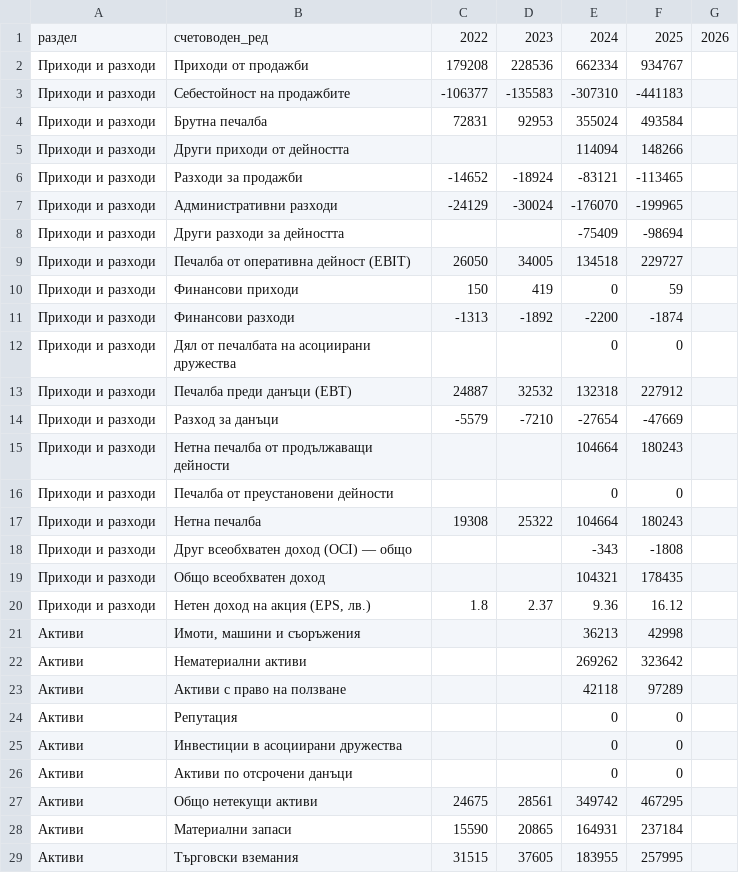
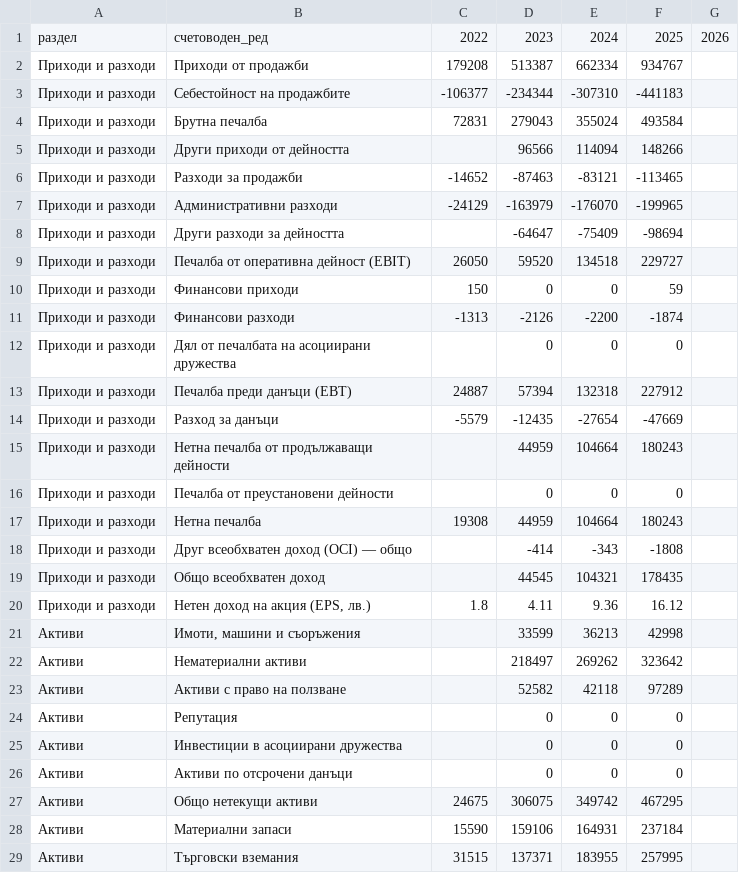
Before and after one commit to ivandavidov/shelly, a CSV file: financial_data/plejd/output/plejd_annual.csv, drawn as a sheet; only a part is shown; the diff covers the shown part only.

```diff
--- a/financial_data/plejd/output/plejd_annual.csv
+++ b/financial_data/plejd/output/plejd_annual.csv
@@ -1,29 +1,29 @@
 раздел,счетоводен_ред,2022,2023,2024,2025,2026
-Приходи и разходи,Приходи от продажби,179208,228536,662334,934767,
-Приходи и разходи,Себестойност на продажбите,-106377,-135583,-307310,-441183,
-Приходи и разходи,Брутна печалба,72831,92953,355024,493584,
-Приходи и разходи,Други приходи от дейността,,,114094,148266,
-Приходи и разходи,Разходи за продажби,-14652,-18924,-83121,-113465,
-Приходи и разходи,Административни разходи,-24129,-30024,-176070,-199965,
-Приходи и разходи,Други разходи за дейността,,,-75409,-98694,
-Приходи и разходи,Печалба от оперативна дейност (EBIT),26050,34005,134518,229727,
-Приходи и разходи,Финансови приходи,150,419,0,59,
-Приходи и разходи,Финансови разходи,-1313,-1892,-2200,-1874,
-Приходи и разходи,Дял от печалбата на асоциирани дружества,,,0,0,
-Приходи и разходи,Печалба преди данъци (EBT),24887,32532,132318,227912,
-Приходи и разходи,Разход за данъци,-5579,-7210,-27654,-47669,
-Приходи и разходи,Нетна печалба от продължаващи дейности,,,104664,180243,
-Приходи и разходи,Печалба от преустановени дейности,,,0,0,
-Приходи и разходи,Нетна печалба,19308,25322,104664,180243,
-Приходи и разходи,Друг всеобхватен доход (OCI) — общо,,,-343,-1808,
-Приходи и разходи,Общо всеобхватен доход,,,104321,178435,
-Приходи и разходи,"Нетен доход на акция (EPS, лв.)",1.8,2.37,9.36,16.12,
-Активи,"Имоти, машини и съоръжения",,,36213,42998,
-Активи,Нематериални активи,,,269262,323642,
-Активи,Активи с право на ползване,,,42118,97289,
-Активи,Репутация,,,0,0,
-Активи,Инвестиции в асоциирани дружества,,,0,0,
-Активи,Активи по отсрочени данъци,,,0,0,
-Активи,Общо нетекущи активи,24675,28561,349742,467295,
-Активи,Материални запаси,15590,20865,164931,237184,
-Активи,Търговски вземания,31515,37605,183955,257995,
+Приходи и разходи,Приходи от продажби,179208,513387,662334,934767,
+Приходи и разходи,Себестойност на продажбите,-106377,-234344,-307310,-441183,
+Приходи и разходи,Брутна печалба,72831,279043,355024,493584,
+Приходи и разходи,Други приходи от дейността,,96566,114094,148266,
+Приходи и разходи,Разходи за продажби,-14652,-87463,-83121,-113465,
+Приходи и разходи,Административни разходи,-24129,-163979,-176070,-199965,
+Приходи и разходи,Други разходи за дейността,,-64647,-75409,-98694,
+Приходи и разходи,Печалба от оперативна дейност (EBIT),26050,59520,134518,229727,
+Приходи и разходи,Финансови приходи,150,0,0,59,
+Приходи и разходи,Финансови разходи,-1313,-2126,-2200,-1874,
+Приходи и разходи,Дял от печалбата на асоциирани дружества,,0,0,0,
+Приходи и разходи,Печалба преди данъци (EBT),24887,57394,132318,227912,
+Приходи и разходи,Разход за данъци,-5579,-12435,-27654,-47669,
+Приходи и разходи,Нетна печалба от продължаващи дейности,,44959,104664,180243,
+Приходи и разходи,Печалба от преустановени дейности,,0,0,0,
+Приходи и разходи,Нетна печалба,19308,44959,104664,180243,
+Приходи и разходи,Друг всеобхватен доход (OCI) — общо,,-414,-343,-1808,
+Приходи и разходи,Общо всеобхватен доход,,44545,104321,178435,
+Приходи и разходи,"Нетен доход на акция (EPS, лв.)",1.8,4.11,9.36,16.12,
+Активи,"Имоти, машини и съоръжения",,33599,36213,42998,
+Активи,Нематериални активи,,218497,269262,323642,
+Активи,Активи с право на ползване,,52582,42118,97289,
+Активи,Репутация,,0,0,0,
+Активи,Инвестиции в асоциирани дружества,,0,0,0,
+Активи,Активи по отсрочени данъци,,0,0,0,
+Активи,Общо нетекущи активи,24675,306075,349742,467295,
+Активи,Материални запаси,15590,159106,164931,237184,
+Активи,Търговски вземания,31515,137371,183955,257995,
```
Also changed, not shown: 21 edited cells elsewhere in this file, docs/companies/plejd/data.csv, financial_data/plejd/output/plejd_quarterly_2023.csv, 5 other files.
